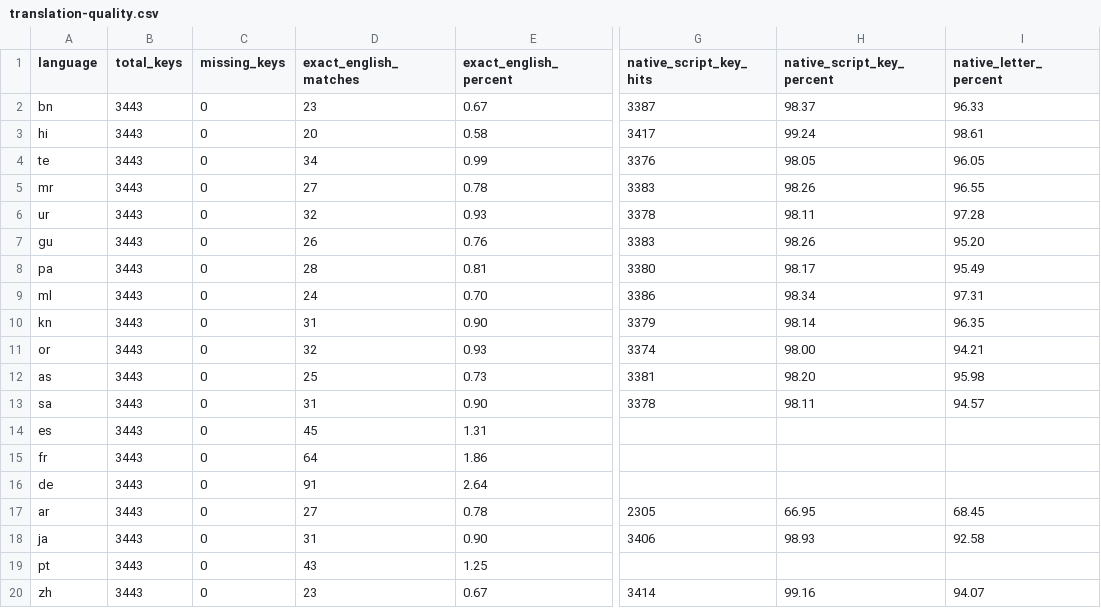
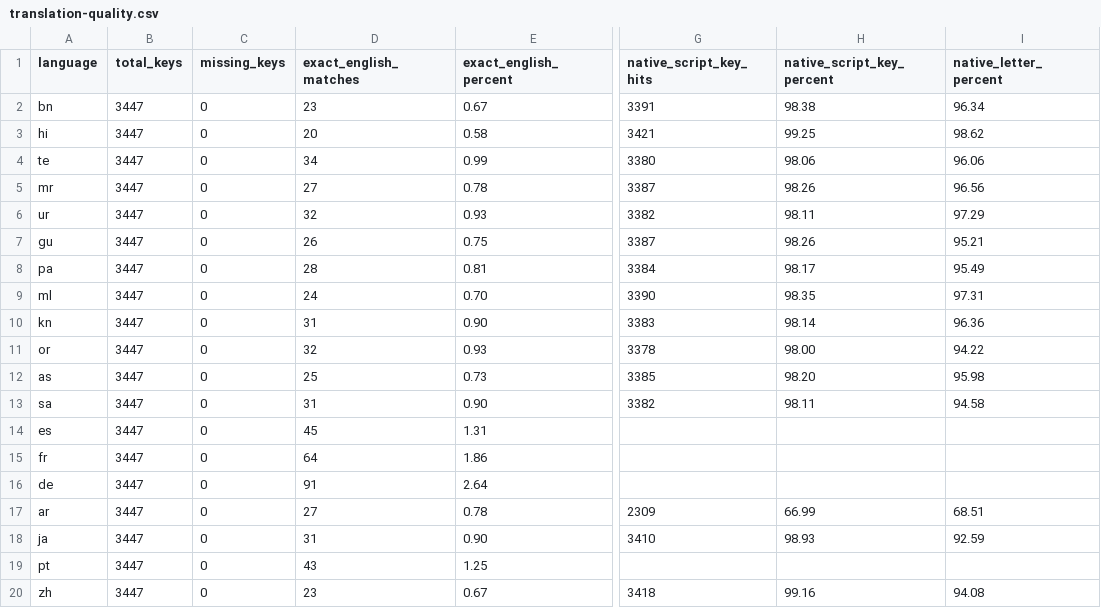
Before and after one commit to MdSaifulIslamMSI/Aura, a CSV file: app/translation-quality.csv, drawn as a sheet; only a part is shown, gaps mark what is left out; the diff names each change by its address in the sheet, - before the commit and + after, or states it on an @@ line.

Commit message:
chore(i18n): regenerate stable ICU catalogs after mobileUpdate fallback queueing
The hand-written human-review queue entries did not match the canonical
serialization from generate-stable-icu-catalogs.mjs, so the committed-
catalog verification failed on main. Regenerated via the repo's own
generator (1762 entries, canonical).

```diff
--- a/app/translation-quality.csv
+++ b/app/translation-quality.csv
-B2:B20 (total_keys): 3443
+B2:B20 (total_keys): 3447
-G2 (native_script_key_hits): 3387
+G2 (native_script_key_hits): 3391
-H2 (native_script_key_percent): 98.37
+H2 (native_script_key_percent): 98.38
-I2 (native_letter_percent): 96.33
+I2 (native_letter_percent): 96.34
-G3 (native_script_key_hits): 3417
+G3 (native_script_key_hits): 3421
-H3 (native_script_key_percent): 99.24
+H3 (native_script_key_percent): 99.25
-I3 (native_letter_percent): 98.61
+I3 (native_letter_percent): 98.62
-G4 (native_script_key_hits): 3376
+G4 (native_script_key_hits): 3380
-H4 (native_script_key_percent): 98.05
+H4 (native_script_key_percent): 98.06
-I4 (native_letter_percent): 96.05
+I4 (native_letter_percent): 96.06
-G5 (native_script_key_hits): 3383
+G5 (native_script_key_hits): 3387
-I5 (native_letter_percent): 96.55
+I5 (native_letter_percent): 96.56
-G6 (native_script_key_hits): 3378
+G6 (native_script_key_hits): 3382
-I6 (native_letter_percent): 97.28
+I6 (native_letter_percent): 97.29
-E7 (exact_english_percent): 0.76
+E7 (exact_english_percent): 0.75
-G7 (native_script_key_hits): 3383
+G7 (native_script_key_hits): 3387
-I7 (native_letter_percent): 95.20
+I7 (native_letter_percent): 95.21
-G8 (native_script_key_hits): 3380
+G8 (native_script_key_hits): 3384
-G9 (native_script_key_hits): 3386
+G9 (native_script_key_hits): 3390
-H9 (native_script_key_percent): 98.34
+H9 (native_script_key_percent): 98.35
-G10 (native_script_key_hits): 3379
+G10 (native_script_key_hits): 3383
-I10 (native_letter_percent): 96.35
+I10 (native_letter_percent): 96.36
-G11 (native_script_key_hits): 3374
+G11 (native_script_key_hits): 3378
-I11 (native_letter_percent): 94.21
+I11 (native_letter_percent): 94.22
-G12 (native_script_key_hits): 3381
+G12 (native_script_key_hits): 3385
-G13 (native_script_key_hits): 3378
+G13 (native_script_key_hits): 3382
-I13 (native_letter_percent): 94.57
+I13 (native_letter_percent): 94.58
-G17 (native_script_key_hits): 2305
+G17 (native_script_key_hits): 2309
-H17 (native_script_key_percent): 66.95
+H17 (native_script_key_percent): 66.99
-I17 (native_letter_percent): 68.45
+I17 (native_letter_percent): 68.51
-G18 (native_script_key_hits): 3406
+G18 (native_script_key_hits): 3410
-I18 (native_letter_percent): 92.58
+I18 (native_letter_percent): 92.59
-G20 (native_script_key_hits): 3414
+G20 (native_script_key_hits): 3418
-I20 (native_letter_percent): 94.07
+I20 (native_letter_percent): 94.08
```
Also changed, not shown: 2 other files.
